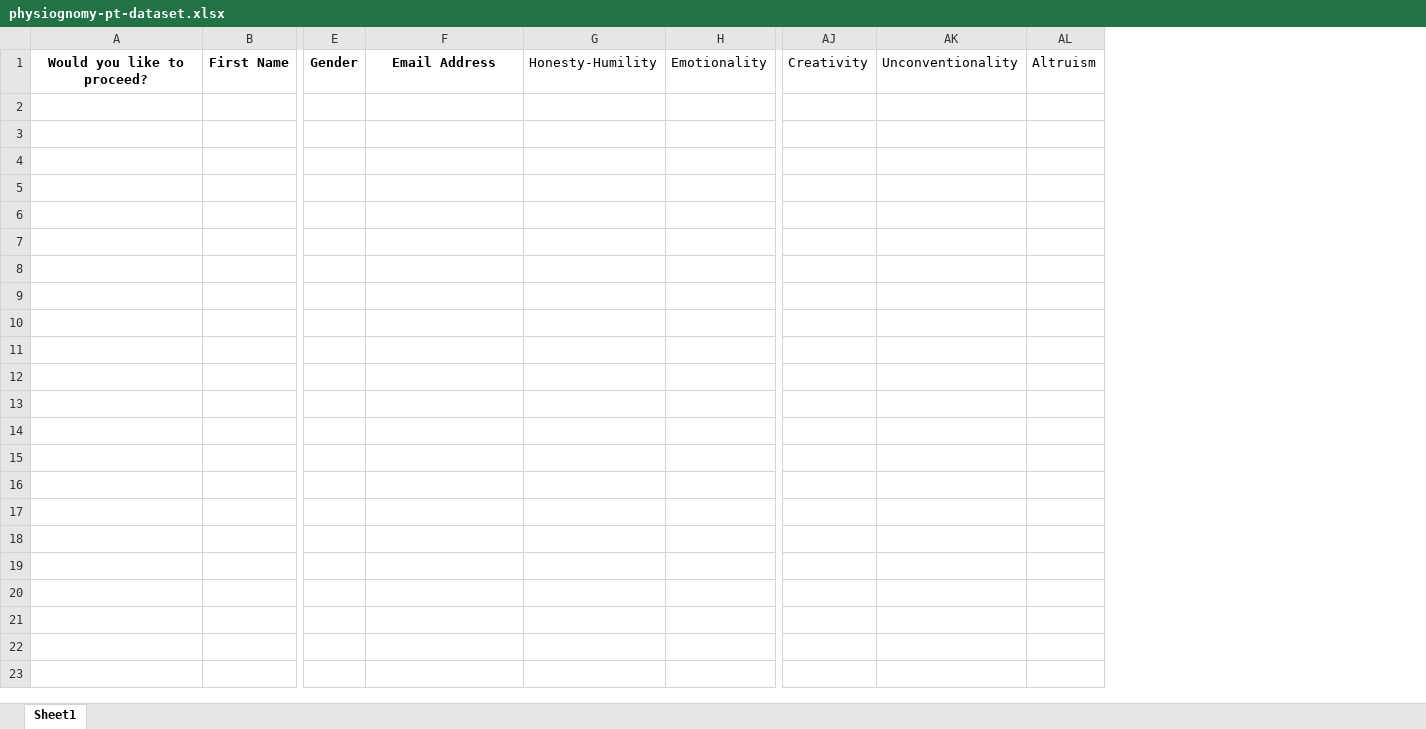
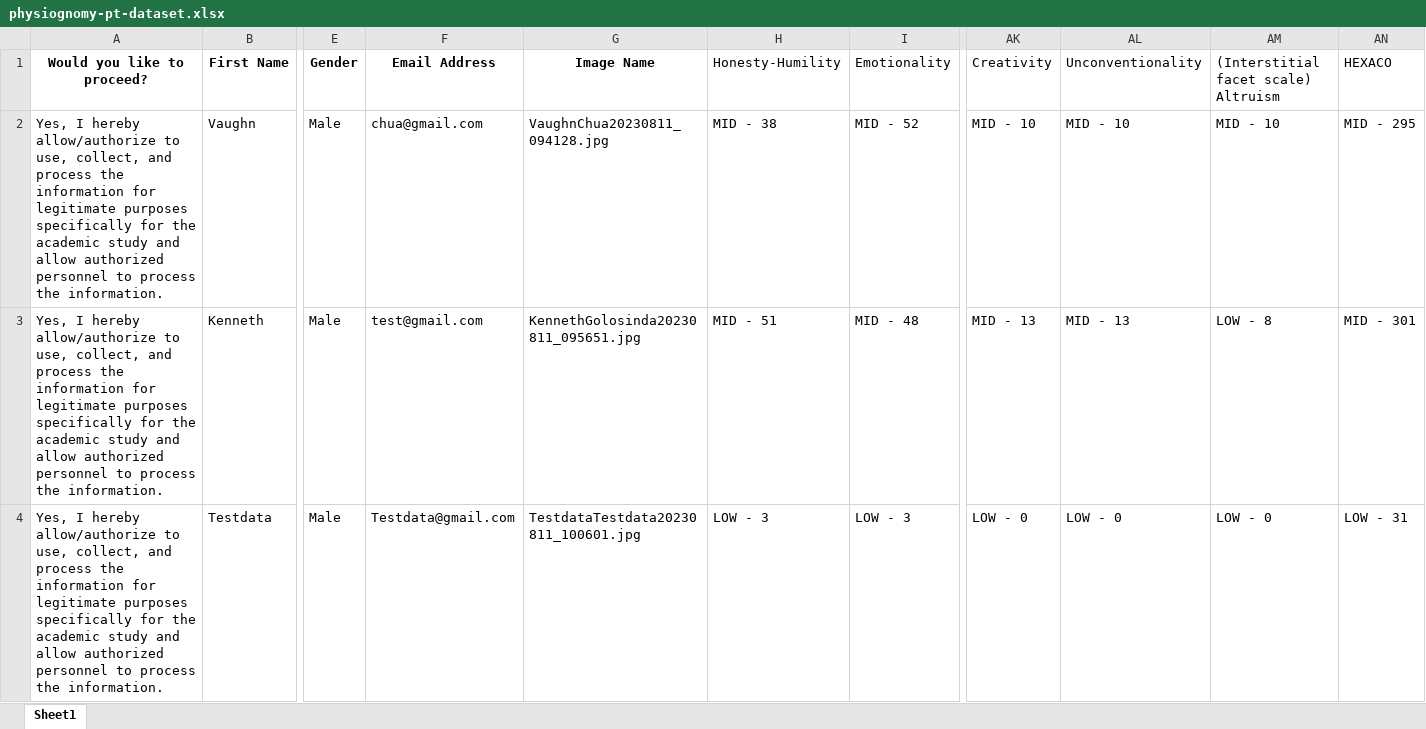
Before and after one commit to Vaughn24/Personality-Test-Streamlit, an Excel workbook: physiognomy-pt-dataset.xlsx, sheet Sheet1, drawn as a sheet; only a part is shown, gaps mark what is left out; values as stored, in another font and other column widths than the file's, no borders; removed rows and columns are numbered as before the commit, all else as after; rows hold the shown columns only; the diff names each change by its address in the sheet, - before the commit and + after, or states it on an @@ line.

```diff
--- a/physiognomy-pt-dataset.xlsx (sheet Sheet1)
+++ b/physiognomy-pt-dataset.xlsx (sheet Sheet1)
+column G (Image Name), empty
-column AL (Altruism), empty
+column AM, row 1: (Interstitial facet scale) Altruism
+column AN (HEXACO), empty
+row 2: Yes, I hereby allow/authorize to use, collect, and process the information for legitimate purposes specifically for the academic study and allow authorized personnel to process the information. | Vaughn | Male | chua@gmail.com | VaughnChua20230811_094128.jpg | MID - 38 | MID - 52 | MID - 10 | MID - 10 | MID - 10 | MID - 295
+row 3: Yes, I hereby allow/authorize to use, collect, and process the information for legitimate purposes specifically for the academic study and allow authorized personnel to process the information. | Kenneth | Male | test@gmail.com | KennethGolosinda20230811_095651.jpg | MID - 51 | MID - 48 | MID - 13 | MID - 13 | LOW - 8 | MID - 301
+row 4: Yes, I hereby allow/authorize to use, collect, and process the information for legitimate purposes specifically for the academic study and allow authorized personnel to process the information. | Testdata | Male | Testdata@gmail.com | TestdataTestdata20230811_100601.jpg | LOW - 3 | LOW - 3 | LOW - 0 | LOW - 0 | LOW - 0 | LOW - 31
```
Also changed, not shown: user_answers.xlsx, 8 other files.
